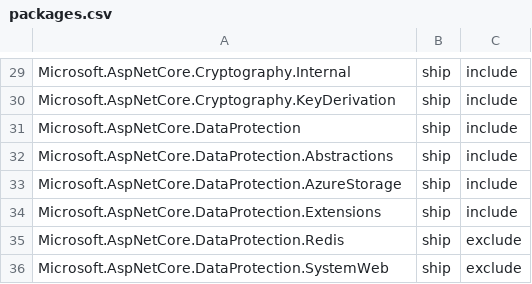
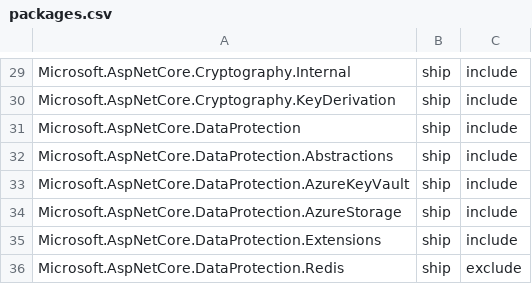
Before and after one commit to aspnet/Coherence, a CSV file: packages/packages.csv, drawn as a sheet; only a part is shown, gaps mark what is left out; the shorter side is filled out with more unchanged rows; the diff names each change by its address in the sheet, - before the commit and + after, or states it on an @@ line.

Commit message:
Add Microsoft.AspNetCore.DataProtection.AzureKeyVault package (#251)

```diff
--- a/packages/packages.csv
+++ b/packages/packages.csv
+row 33: Microsoft.AspNetCore.DataProtection.AzureKeyVault | ship | include
```
